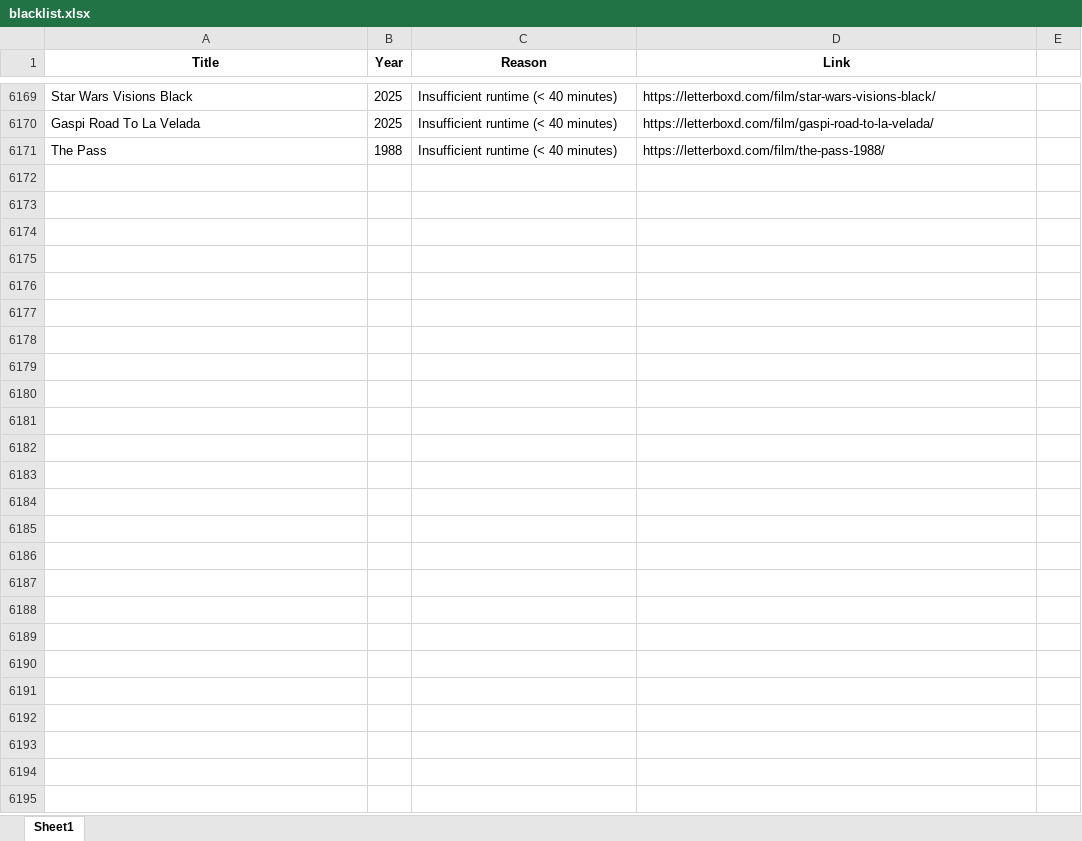
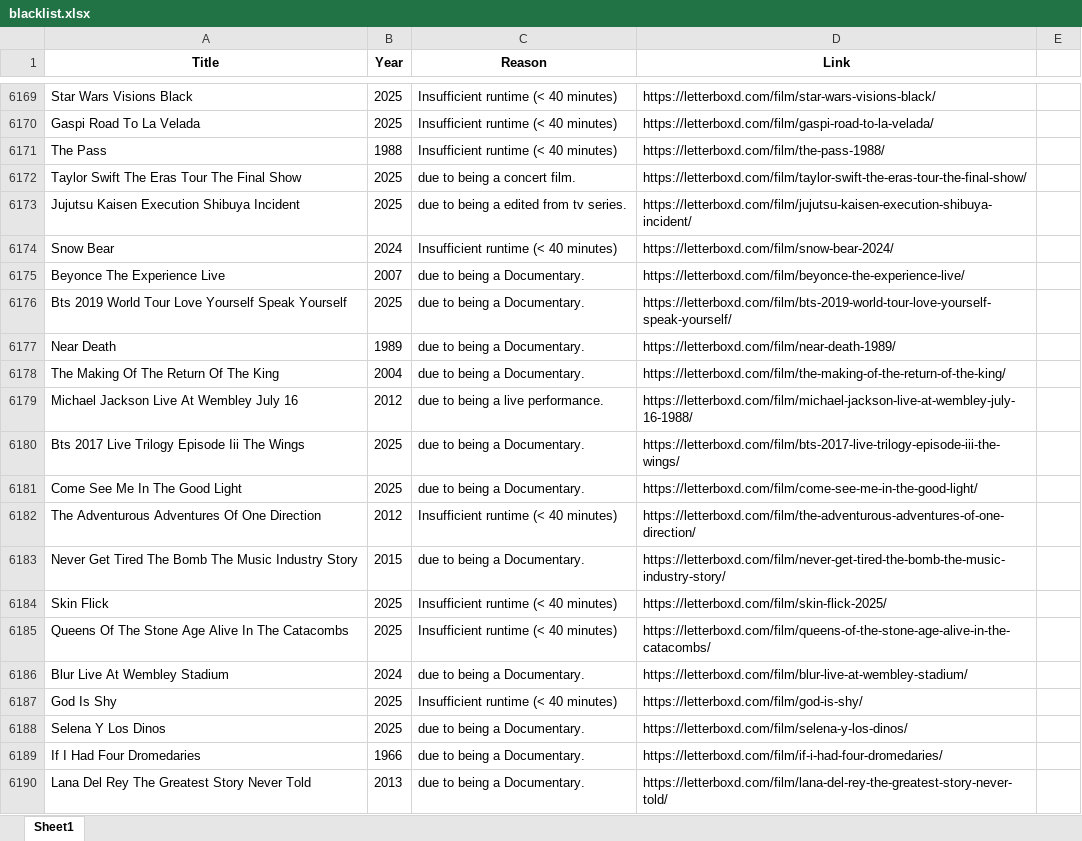
Before and after one commit to bigbadraj/Letterboxd-List-Scraping, an Excel workbook: blacklist.xlsx, sheet Sheet1, drawn as a sheet; only a part is shown, gaps mark what is left out; values as stored, in another font and other column widths than the file's, no borders; the diff covers the shown part only; the diff names each change by its address in the sheet, - before the commit and + after, or states it on an @@ line.

```diff
--- a/blacklist.xlsx (sheet Sheet1)
+++ b/blacklist.xlsx (sheet Sheet1)
+row 6172: Taylor Swift The Eras Tour The Final Show | 2025 | due to being a concert film. | https://letterboxd.com/film/taylor-swift-the-eras-tour-the-final-show/
+row 6173: Jujutsu Kaisen Execution Shibuya Incident | 2025 | due to being a edited from tv series. | https://letterboxd.com/film/jujutsu-kaisen-execution-shibuya-incident/
+row 6174: Snow Bear | 2024 | Insufficient runtime (< 40 minutes) | https://letterboxd.com/film/snow-bear-2024/
+row 6175: Beyonce The Experience Live | 2007 | due to being a Documentary. | https://letterboxd.com/film/beyonce-the-experience-live/
+row 6176: Bts 2019 World Tour Love Yourself Speak Yourself | 2025 | due to being a Documentary. | https://letterboxd.com/film/bts-2019-world-tour-love-yourself-speak-yourself/
+row 6177: Near Death | 1989 | due to being a Documentary. | https://letterboxd.com/film/near-death-1989/
+row 6178: The Making Of The Return Of The King | 2004 | due to being a Documentary. | https://letterboxd.com/film/the-making-of-the-return-of-the-king/
+row 6179: Michael Jackson Live At Wembley July 16 | 2012 | due to being a live performance. | https://letterboxd.com/film/michael-jackson-live-at-wembley-july-16-1988/
+row 6180: Bts 2017 Live Trilogy Episode Iii The Wings | 2025 | due to being a Documentary. | https://letterboxd.com/film/bts-2017-live-trilogy-episode-iii-the-wings/
+row 6181: Come See Me In The Good Light | 2025 | due to being a Documentary. | https://letterboxd.com/film/come-see-me-in-the-good-light/
+row 6182: The Adventurous Adventures Of One Direction | 2012 | Insufficient runtime (< 40 minutes) | https://letterboxd.com/film/the-adventurous-adventures-of-one-direction/
+row 6183: Never Get Tired The Bomb The Music Industry Story | 2015 | due to being a Documentary. | https://letterboxd.com/film/never-get-tired-the-bomb-the-music-industry-story/
+row 6184: Skin Flick | 2025 | Insufficient runtime (< 40 minutes) | https://letterboxd.com/film/skin-flick-2025/
+row 6185: Queens Of The Stone Age Alive In The Catacombs | 2025 | Insufficient runtime (< 40 minutes) | https://letterboxd.com/film/queens-of-the-stone-age-alive-in-the-catacombs/
+row 6186: Blur Live At Wembley Stadium | 2024 | due to being a Documentary. | https://letterboxd.com/film/blur-live-at-wembley-stadium/
+row 6187: God Is Shy | 2025 | Insufficient runtime (< 40 minutes) | https://letterboxd.com/film/god-is-shy/
+row 6188: Selena Y Los Dinos | 2025 | due to being a Documentary. | https://letterboxd.com/film/selena-y-los-dinos/
+row 6189: If I Had Four Dromedaries | 1966 | due to being a Documentary. | https://letterboxd.com/film/if-i-had-four-dromedaries/
+row 6190: Lana Del Rey The Greatest Story Never Told | 2013 | due to being a Documentary. | https://letterboxd.com/film/lana-del-rey-the-greatest-story-never-told/
```
Also changed, not shown: 336 added rows elsewhere in this sheet, top_250_data.xlsx, 14 other files.
